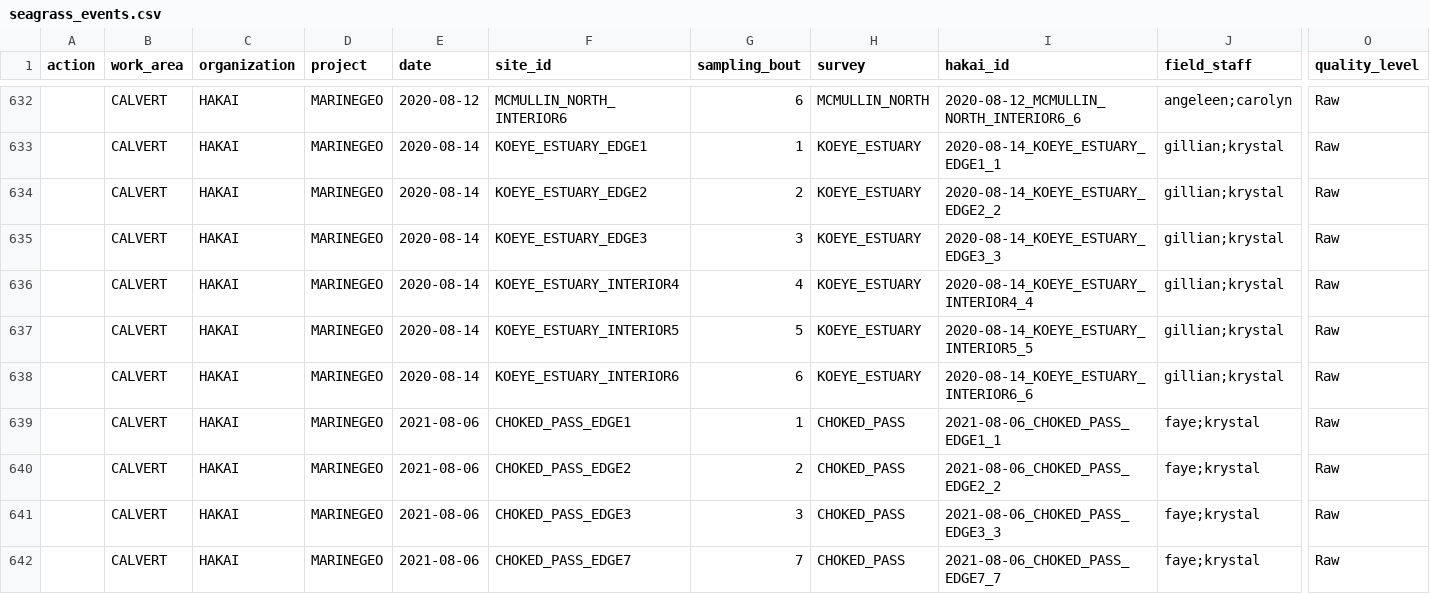
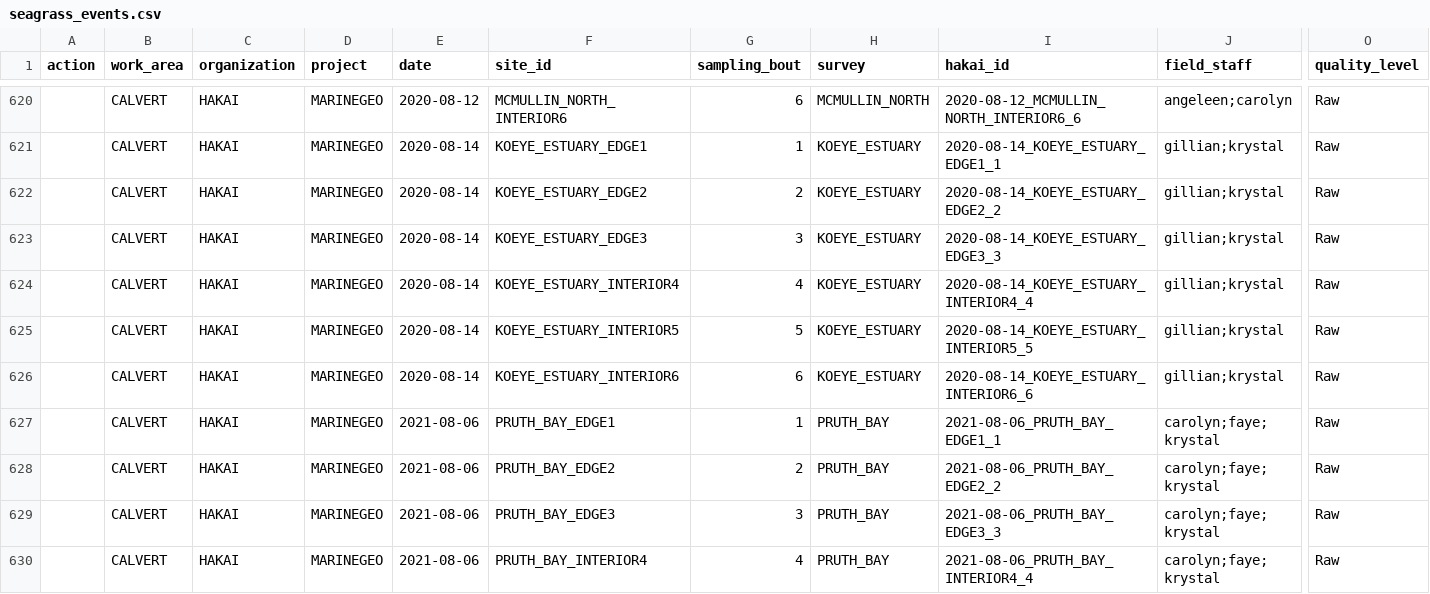
Before and after one commit to HakaiInstitute/seagrass-fish-inverts, a CSV file: raw-data/seagrass_events.csv, drawn as a sheet; only a part is shown, gaps mark what is left out; the shorter side is filled out with more unchanged rows; removed rows and columns are numbered as before the commit, all else as after; rows hold the shown columns only; the diff covers the shown part only; the diff names each change by its address in the sheet, - before the commit and + after, or states it on an @@ line.

```diff
--- a/raw-data/seagrass_events.csv
+++ b/raw-data/seagrass_events.csv
-row 639:  | CALVERT | HAKAI | MARINEGEO | 2021-08-06 | CHOKED_PASS_EDGE1 | 1 | CHOKED_PASS | 2021-08-06_CHOKED_PASS_EDGE1_1 | faye;krystal | Raw
-row 640:  | CALVERT | HAKAI | MARINEGEO | 2021-08-06 | CHOKED_PASS_EDGE2 | 2 | CHOKED_PASS | 2021-08-06_CHOKED_PASS_EDGE2_2 | faye;krystal | Raw
-row 641:  | CALVERT | HAKAI | MARINEGEO | 2021-08-06 | CHOKED_PASS_EDGE3 | 3 | CHOKED_PASS | 2021-08-06_CHOKED_PASS_EDGE3_3 | faye;krystal | Raw
-row 642:  | CALVERT | HAKAI | MARINEGEO | 2021-08-06 | CHOKED_PASS_EDGE7 | 7 | CHOKED_PASS | 2021-08-06_CHOKED_PASS_EDGE7_7 | faye;krystal | Raw
```
Also changed, not shown: 17 removed rows and 1 moved row elsewhere in this file, output/fish_events_to_QC.csv, raw-data/seagrass_fish.csv, 4 other files.
